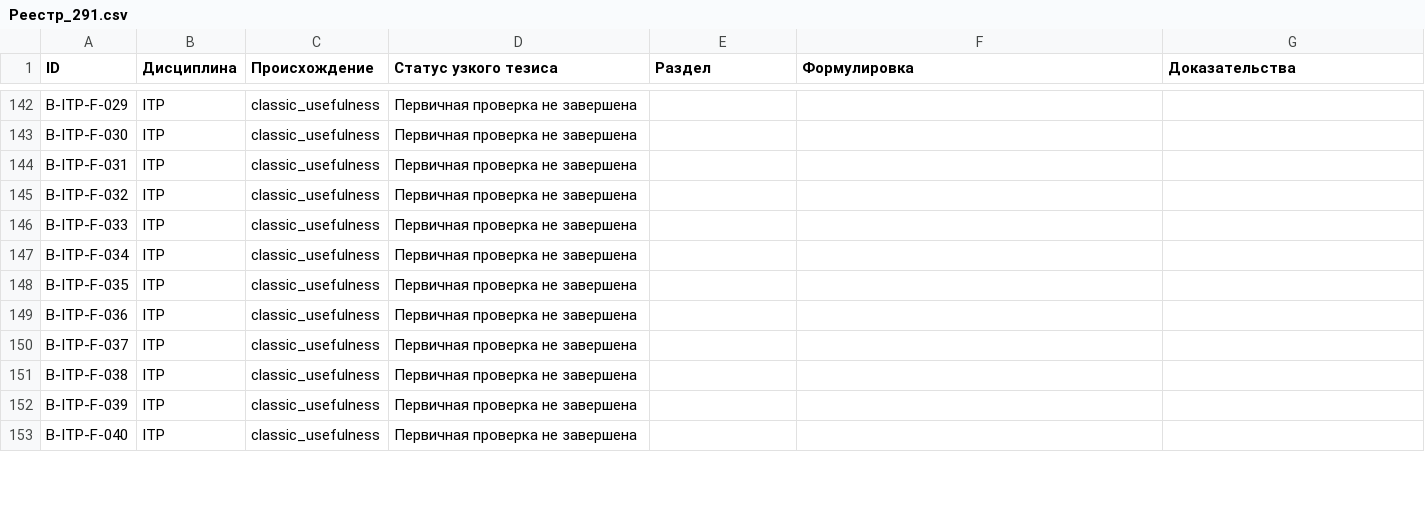
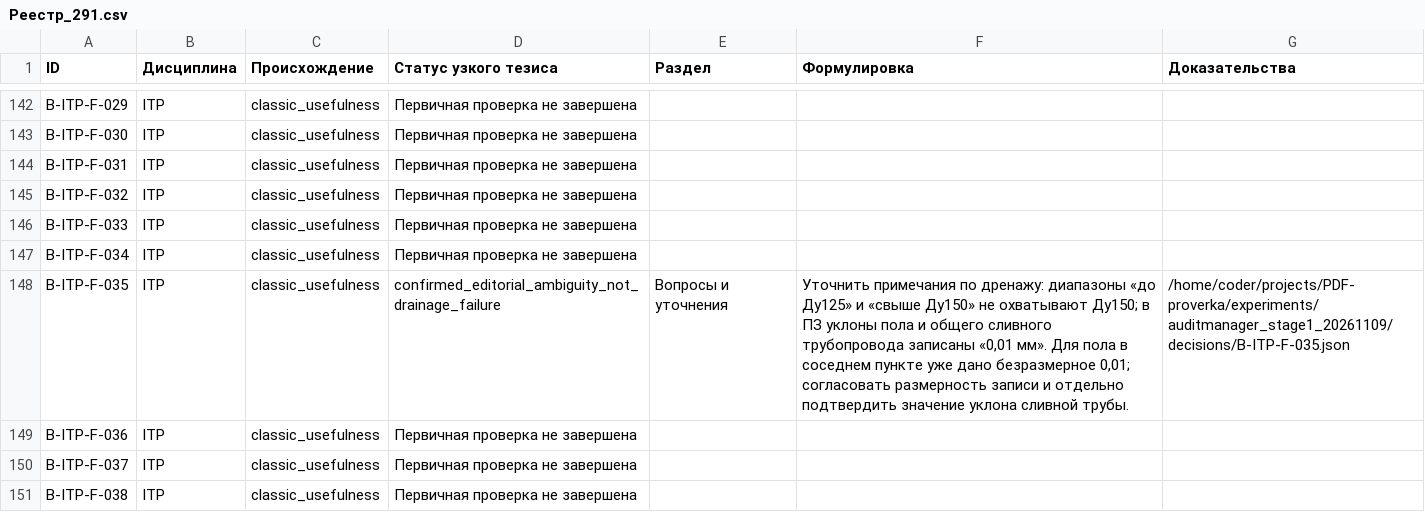
Before and after one commit to SU10KAZ/PDF-proverka, a CSV file: experiments/auditmanager_stage1_20261109/consolidated/Реестр_291.csv, drawn as a sheet; only a part is shown, gaps mark what is left out; the shorter side is filled out with more unchanged rows.

```diff
--- a/experiments/auditmanager_stage1_20261109/consolidated/Реестр_291.csv
+++ b/experiments/auditmanager_stage1_20261109/consolidated/Реестр_291.csv
@@ -147,3 +147,3 @@ B-ITP-F-033,ITP,classic_usefulness,Первичная проверка не за
 B-ITP-F-034,ITP,classic_usefulness,Первичная проверка не завершена,,,
-B-ITP-F-035,ITP,classic_usefulness,Первичная проверка не завершена,,,
+B-ITP-F-035,ITP,classic_usefulness,confirmed_editorial_ambiguity_not_drainage_failure,Вопросы и уточнения,"Уточнить примечания по дренажу: диапазоны «до Ду125» и «свыше Ду150» не охватывают Ду150; в ПЗ уклоны пола и общего сливного трубопровода записаны «0,01 мм». Для пола в соседнем пункте уже дано безразмерное 0,01; согласовать размерность записи и отдельно подтвердить значение уклона сливной трубы.",/home/coder/projects/PDF-proverka/experiments/auditmanager_stage1_20261109/decisions/B-ITP-F-035.json
 B-ITP-F-036,ITP,classic_usefulness,Первичная проверка не завершена,,,
```
Also changed, not shown: 4 other files.
